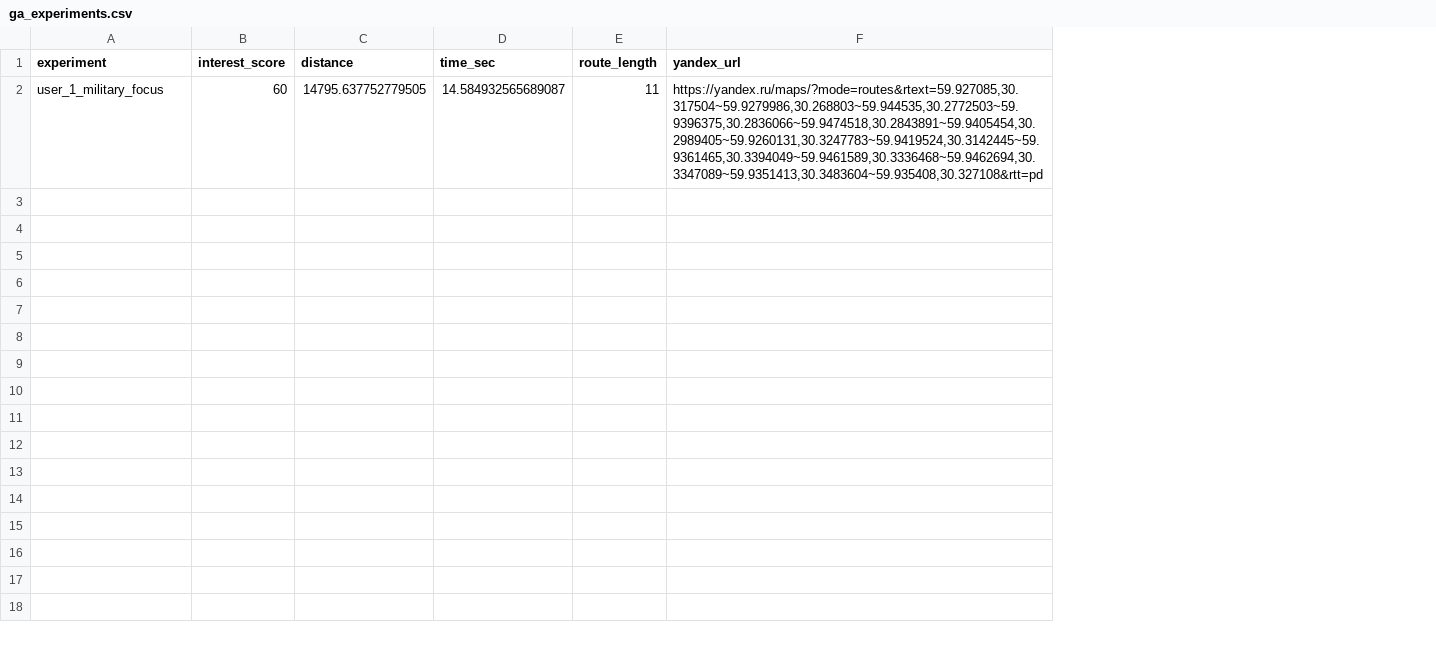
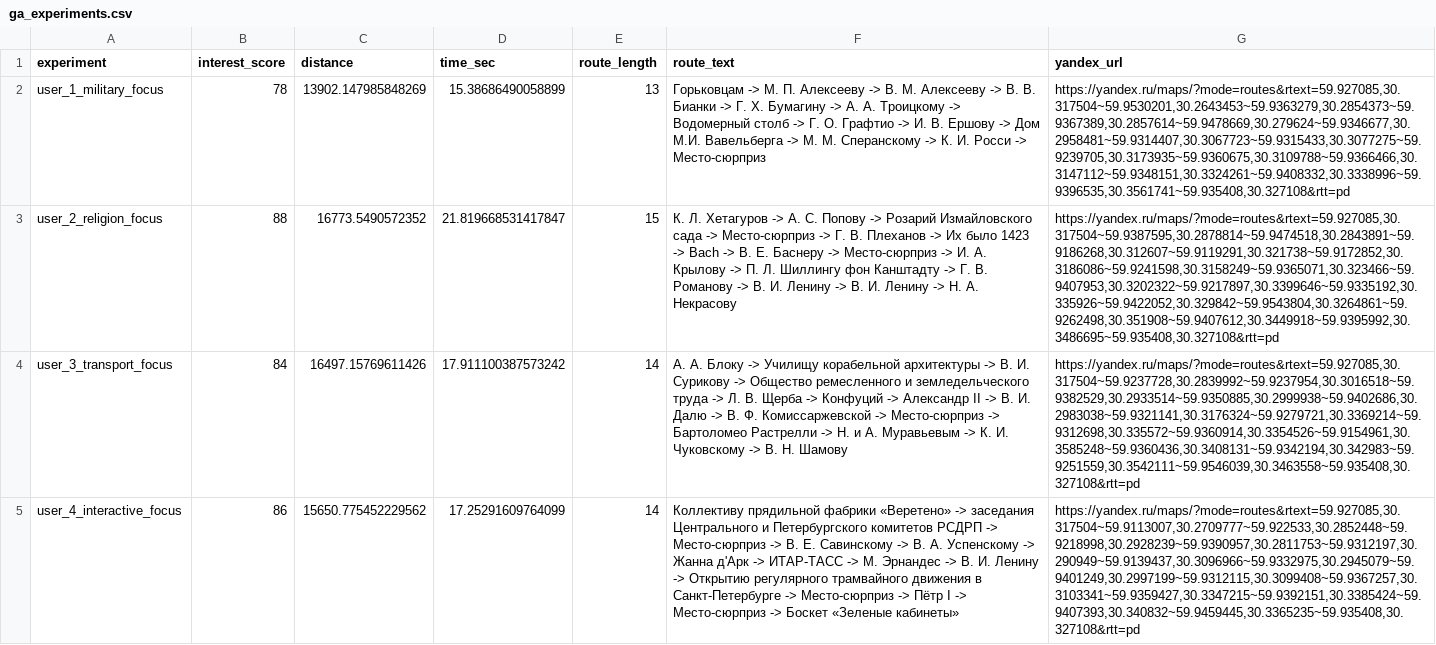
Before and after one commit to Likogeles/AlgorithmCompare, a CSV file: ga_experiments.csv, drawn as a sheet; removed rows and columns are numbered as before the commit, all else as after; the diff names each change by its address in the sheet, - before the commit and + after, or states it on an @@ line.

```diff
--- a/ga_experiments.csv
+++ b/ga_experiments.csv
+column F (route_text), empty
-row 2: user_1_military_focus | 60 | 14795.637752779505 | 14.584932565689087 | 11 | https://yandex.ru/maps/?mode=routes&rtext=59.927085,30.317504~59.9279986,30.268803~59.944535,30.2772503~59.9396375,30.2836066~59.9474518,30.2843891~59.9405454,30.2989405~59.9260131,30.3247783~59.9419524,30.3142445~59.9361465,30.3394049~59.9461589,30.3336468~59.9462694,30.3347089~59.9351413,30.3483604~59.935408,30.327108&rtt=pd
+row 2: user_1_military_focus | 78 | 13902.147985848269 | 15.38686490058899 | 13 | Горьковцам -> М. П. Алексееву -> В. М. Алексееву -> В. В. Бианки -> Г. Х. Бумагину -> А. А. Троицкому -> Водомерный столб -> Г. О. Графтио -> И. В. Ершову -> Дом М.И. Вавельберга -> М. М. Сперанскому -> К. И. Росси -> Место-сюрприз | https://yandex.ru/maps/?mode=routes&rtext=59.927085,30.317504~59.9530201,30.2643453~59.9363279,30.2854373~59.9367389,30.2857614~59.9478669,30.279624~59.9346677,30.2958481~59.9314407,30.3067723~59.9315433,30.3077275~59.9239705,30.3173935~59.9360675,30.3109788~59.9366466,30.3147112~59.9348151,30.3324261~59.9408332,30.3338996~59.9396535,30.3561741~59.935408,30.327108&rtt=pd
+row 3: user_2_religion_focus | 88 | 16773.5490572352 | 21.819668531417847 | 15 | К. Л. Хетагуров -> А. С. Попову -> Розарий Измайловского сада -> Место-сюрприз -> Г. В. Плеханов -> Их было 1423 -> Bach -> В. Е. Баснеру -> Место-сюрприз -> И. А. Крылову -> П. Л. Шиллингу фон Канштадту -> Г. В. Романову -> В. И. Ленину -> В. И. Ленину -> Н. А. Некрасову | https://yandex.ru/maps/?mode=routes&rtext=59.927085,30.317504~59.9387595,30.2878814~59.9474518,30.2843891~59.9186268,30.312607~59.9119291,30.321738~59.9172852,30.3186086~59.9241598,30.3158249~59.9365071,30.323466~59.9407953,30.3202322~59.9217897,30.3399646~59.9335192,30.335926~59.9422052,30.329842~59.9543804,30.3264861~59.9262498,30.351908~59.9407612,30.3449918~59.9395992,30.3486695~59.935408,30.327108&rtt=pd
+row 4: user_3_transport_focus | 84 | 16497.15769611426 | 17.911100387573242 | 14 | А. А. Блоку -> Училищу корабельной архитектуры -> В. И. Сурикову -> Общество ремесленного и земледельческого труда -> Л. В. Щерба -> Конфуций -> Александр II -> В. И. Далю -> В. Ф. Комиссаржевской -> Место-сюрприз -> Бартоломео Растрелли -> Н. и А. Муравьевым -> К. И. Чуковскому -> В. Н. Шамову | https://yandex.ru/maps/?mode=routes&rtext=59.927085,30.317504~59.9237728,30.2839992~59.9237954,30.3016518~59.9382529,30.2933514~59.9350885,30.2999938~59.9402686,30.2983038~59.9321141,30.3176324~59.9279721,30.3369214~59.9312698,30.335572~59.9360914,30.3354526~59.9154961,30.3585248~59.9360436,30.3408131~59.9342194,30.342983~59.9251559,30.3542111~59.9546039,30.3463558~59.935408,30.327108&rtt=pd
+row 5: user_4_interactive_focus | 86 | 15650.775452229562 | 17.25291609764099 | 14 | Коллективу прядильной фабрики «Веретено» -> заседания Центрального и Петербургского комитетов РСДРП -> Место-сюрприз -> В. Е. Савинскому -> В. А. Успенскому -> Жанна д'Арк -> ИТАР-ТАСС -> М. Эрнандес -> В. И. Ленину -> Открытию регулярного трамвайного движения в Санкт-Петербурге -> Место-сюрприз -> Пётр I -> Место-сюрприз -> Боскет «Зеленые кабинеты» | https://yandex.ru/maps/?mode=routes&rtext=59.927085,30.317504~59.9113007,30.2709777~59.922533,30.2852448~59.9218998,30.2928239~59.9390957,30.2811753~59.9312197,30.290949~59.9139437,30.3096966~59.9332975,30.2945079~59.9401249,30.2997199~59.9312115,30.3099408~59.9367257,30.3103341~59.9359427,30.3347215~59.9392151,30.3385424~59.9407393,30.340832~59.9459445,30.3365235~59.935408,30.327108&rtt=pd
```
Also changed, not shown: 1 other file.
